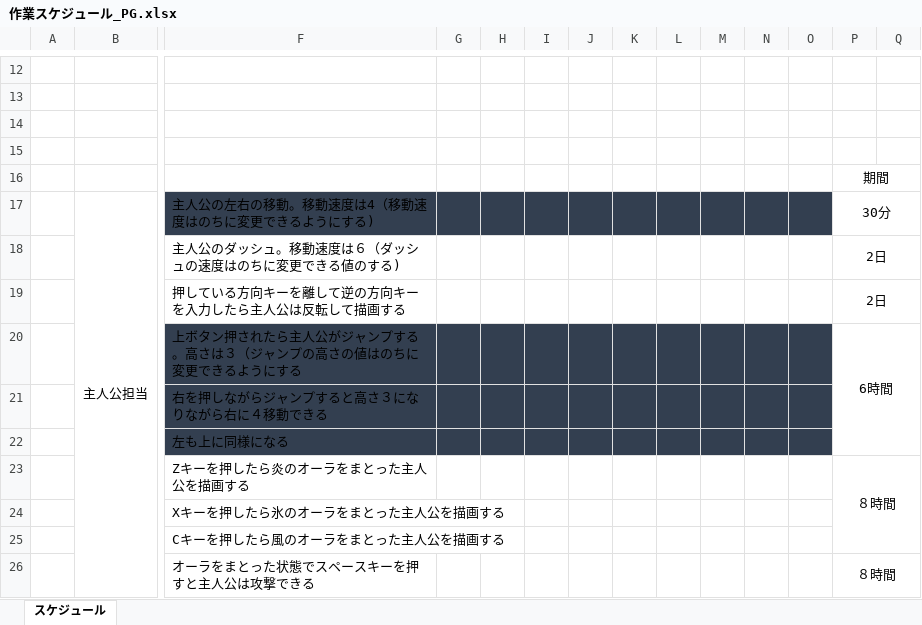
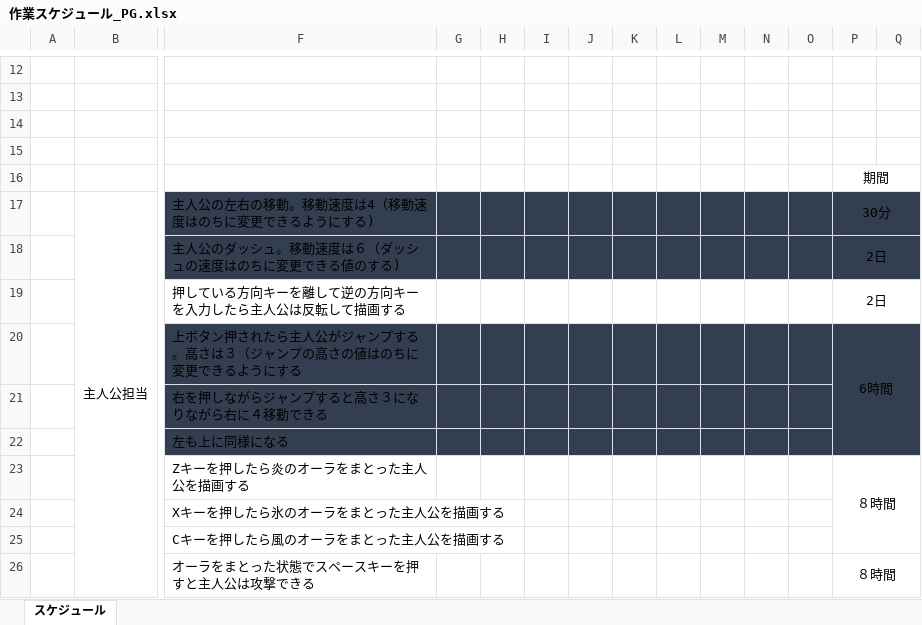
Before and after one commit to human-osaka-game-2016/Elemental, an Excel workbook: 仕様書/作業スケジュール_PG.xlsx, sheet スケジュール, drawn as a sheet; only a part is shown, gaps mark what is left out; values as stored, in another font and other column widths than the file's, no borders; the diff names each change by its address in the sheet, - before the commit and + after, or states it on an @@ line.

```diff
--- a/仕様書/作業スケジュール_PG.xlsx (sheet スケジュール)
+++ b/仕様書/作業スケジュール_PG.xlsx (sheet スケジュール)
-P17:Q17 fill: none
+P17:Q17 fill: #333F50
-F18:Q18 fill: none
+F18:Q18 fill: #333F50
-P20:Q22 fill: none
+P20:Q22 fill: #333F50
```
Also changed, not shown: 統合ファイル/敵.xlsx, 5 other files.
